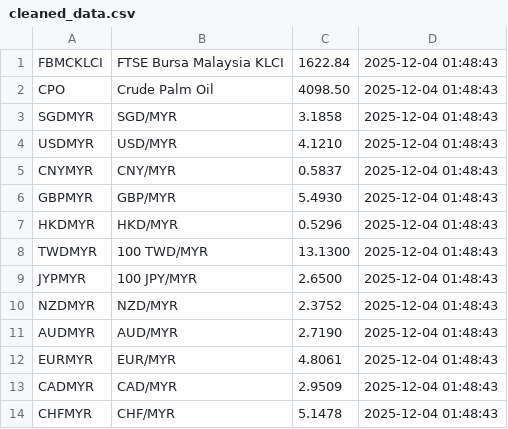
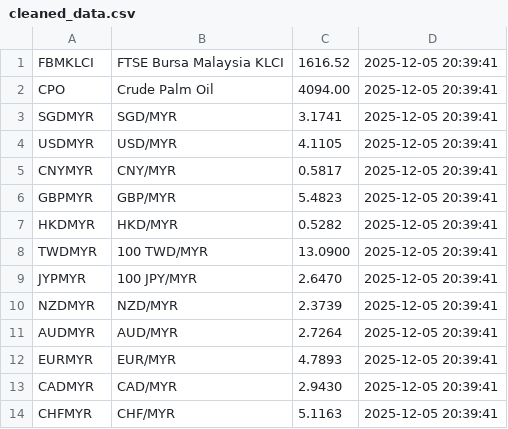
Before and after one commit to aidankow/data_tracker_azck1e25, a CSV file: textfiles/cleaned_data.csv, drawn as a sheet.

```diff
--- a/textfiles/cleaned_data.csv
+++ b/textfiles/cleaned_data.csv
@@ -1,14 +1,14 @@
-FBMCKLCI,FTSE Bursa Malaysia KLCI,1622.84,2025-12-04 01:48:43
-CPO,Crude Palm Oil,4098.50,2025-12-04 01:48:43
-SGDMYR,SGD/MYR,3.1858,2025-12-04 01:48:43
-USDMYR,USD/MYR,4.1210,2025-12-04 01:48:43
-CNYMYR,CNY/MYR,0.5837,2025-12-04 01:48:43
-GBPMYR,GBP/MYR,5.4930,2025-12-04 01:48:43
-HKDMYR,HKD/MYR,0.5296,2025-12-04 01:48:43
-TWDMYR,100 TWD/MYR,13.1300,2025-12-04 01:48:43
-JYPMYR,100 JPY/MYR,2.6500,2025-12-04 01:48:43
-NZDMYR,NZD/MYR,2.3752,2025-12-04 01:48:43
-AUDMYR,AUD/MYR,2.7190,2025-12-04 01:48:43
-EURMYR,EUR/MYR,4.8061,2025-12-04 01:48:43
-CADMYR,CAD/MYR,2.9509,2025-12-04 01:48:43
-CHFMYR,CHF/MYR,5.1478,2025-12-04 01:48:43
+FBMKLCI,FTSE Bursa Malaysia KLCI,1616.52,2025-12-05 20:39:41
+CPO,Crude Palm Oil,4094.00,2025-12-05 20:39:41
+SGDMYR,SGD/MYR,3.1741,2025-12-05 20:39:41
+USDMYR,USD/MYR,4.1105,2025-12-05 20:39:41
+CNYMYR,CNY/MYR,0.5817,2025-12-05 20:39:41
+GBPMYR,GBP/MYR,5.4823,2025-12-05 20:39:41
+HKDMYR,HKD/MYR,0.5282,2025-12-05 20:39:41
+TWDMYR,100 TWD/MYR,13.0900,2025-12-05 20:39:41
+JYPMYR,100 JPY/MYR,2.6470,2025-12-05 20:39:41
+NZDMYR,NZD/MYR,2.3739,2025-12-05 20:39:41
+AUDMYR,AUD/MYR,2.7264,2025-12-05 20:39:41
+EURMYR,EUR/MYR,4.7893,2025-12-05 20:39:41
+CADMYR,CAD/MYR,2.9430,2025-12-05 20:39:41
+CHFMYR,CHF/MYR,5.1163,2025-12-05 20:39:41
```
Also changed, not shown: 8 other files.
